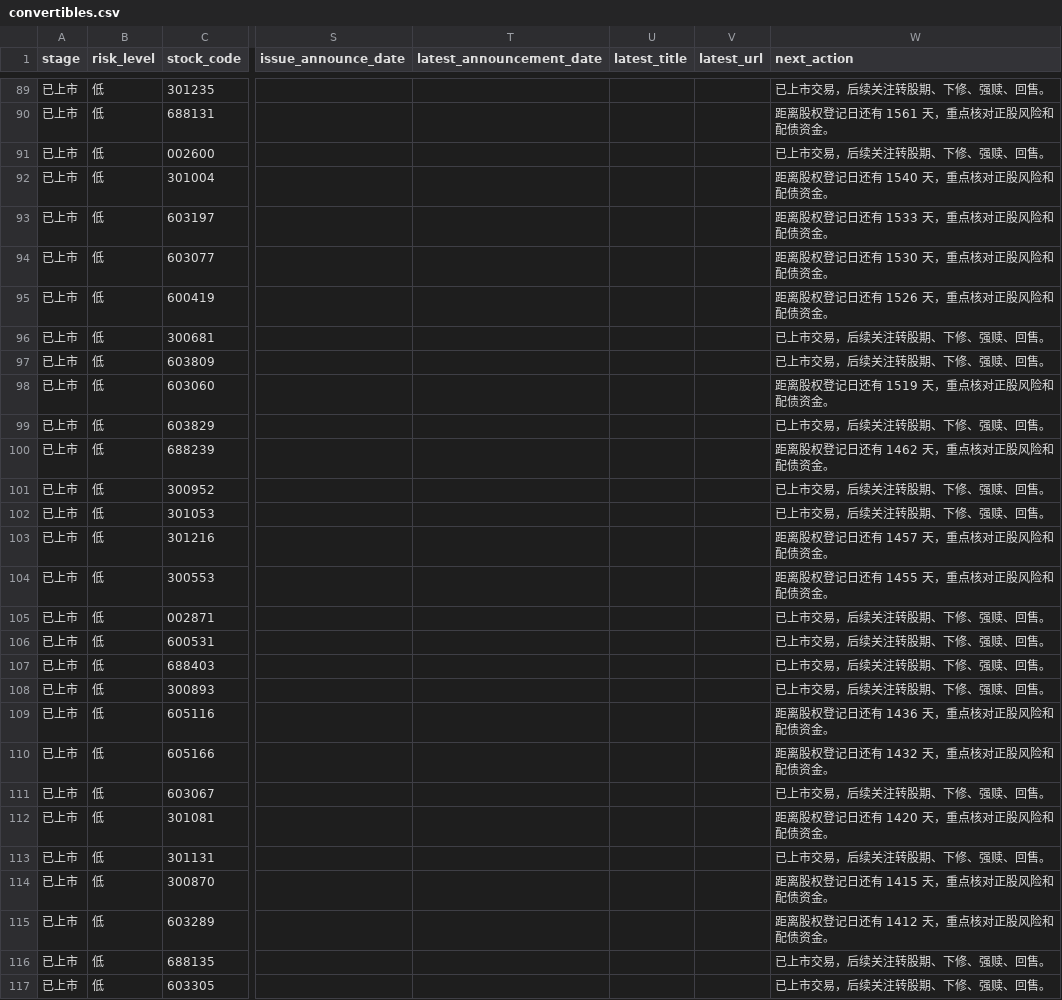
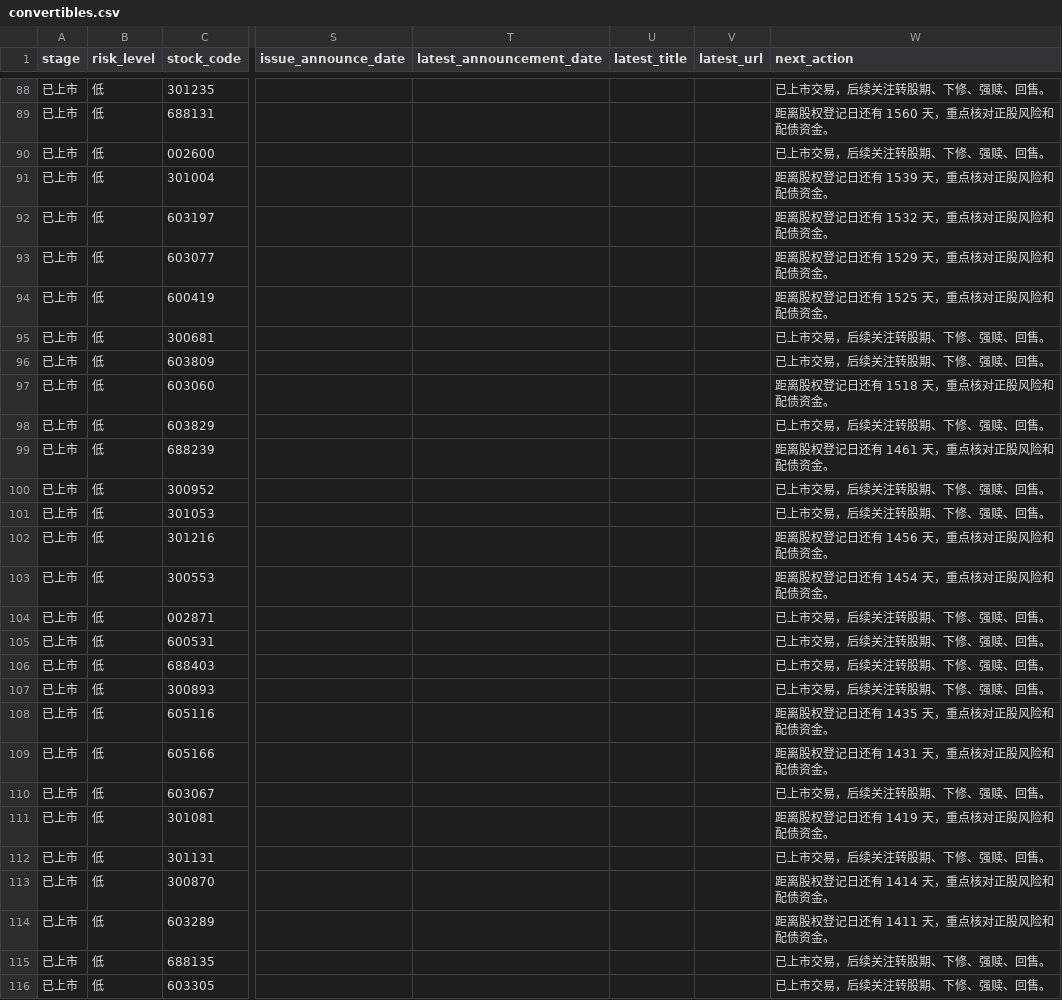
Before and after one commit to Flying-Cabbage/kzzsg, a CSV file: docs/data/convertibles.csv, drawn as a sheet; only a part is shown, gaps mark what is left out; addresses are those after the commit; the diff covers the shown part only; the diff names each change by its address in the sheet, - before the commit and + after, or states it on an @@ line.

```diff
--- a/docs/data/convertibles.csv
+++ b/docs/data/convertibles.csv
-W89 (next_action): 距离股权登记日还有 1561 天，重点核对正股风险和配债资金。
+W89 (next_action): 距离股权登记日还有 1560 天，重点核对正股风险和配债资金。
-W91 (next_action): 距离股权登记日还有 1540 天，重点核对正股风险和配债资金。
+W91 (next_action): 距离股权登记日还有 1539 天，重点核对正股风险和配债资金。
-W92 (next_action): 距离股权登记日还有 1533 天，重点核对正股风险和配债资金。
+W92 (next_action): 距离股权登记日还有 1532 天，重点核对正股风险和配债资金。
-W93 (next_action): 距离股权登记日还有 1530 天，重点核对正股风险和配债资金。
+W93 (next_action): 距离股权登记日还有 1529 天，重点核对正股风险和配债资金。
-W94 (next_action): 距离股权登记日还有 1526 天，重点核对正股风险和配债资金。
+W94 (next_action): 距离股权登记日还有 1525 天，重点核对正股风险和配债资金。
-W97 (next_action): 距离股权登记日还有 1519 天，重点核对正股风险和配债资金。
+W97 (next_action): 距离股权登记日还有 1518 天，重点核对正股风险和配债资金。
-W99 (next_action): 距离股权登记日还有 1462 天，重点核对正股风险和配债资金。
+W99 (next_action): 距离股权登记日还有 1461 天，重点核对正股风险和配债资金。
-W102 (next_action): 距离股权登记日还有 1457 天，重点核对正股风险和配债资金。
+W102 (next_action): 距离股权登记日还有 1456 天，重点核对正股风险和配债资金。
-W103 (next_action): 距离股权登记日还有 1455 天，重点核对正股风险和配债资金。
+W103 (next_action): 距离股权登记日还有 1454 天，重点核对正股风险和配债资金。
-W108 (next_action): 距离股权登记日还有 1436 天，重点核对正股风险和配债资金。
+W108 (next_action): 距离股权登记日还有 1435 天，重点核对正股风险和配债资金。
-W109 (next_action): 距离股权登记日还有 1432 天，重点核对正股风险和配债资金。
+W109 (next_action): 距离股权登记日还有 1431 天，重点核对正股风险和配债资金。
-W111 (next_action): 距离股权登记日还有 1420 天，重点核对正股风险和配债资金。
+W111 (next_action): 距离股权登记日还有 1419 天，重点核对正股风险和配债资金。
-W113 (next_action): 距离股权登记日还有 1415 天，重点核对正股风险和配债资金。
+W113 (next_action): 距离股权登记日还有 1414 天，重点核对正股风险和配债资金。
-W114 (next_action): 距离股权登记日还有 1412 天，重点核对正股风险和配债资金。
+W114 (next_action): 距离股权登记日还有 1411 天，重点核对正股风险和配债资金。
```
Also changed, not shown: 1 added row, 1 removed row and 133 edited cells elsewhere in this file, 3 other files.
